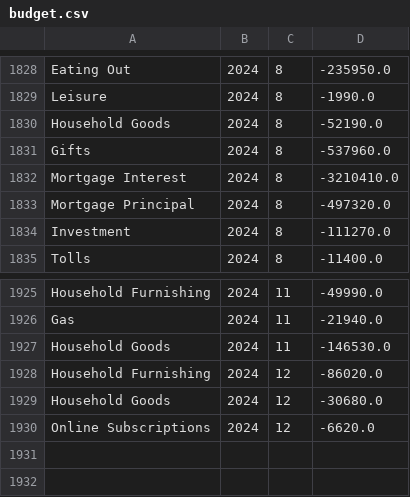
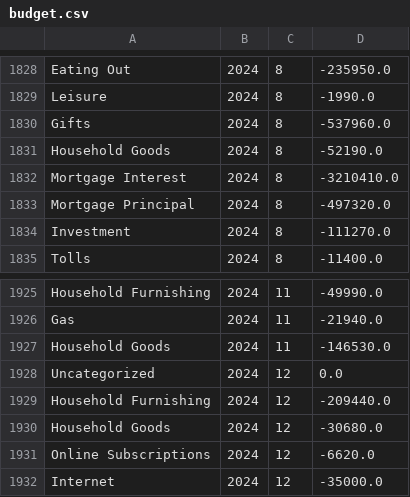
Before and after one commit to arxanas/arxanas.github.io, a CSV file: data/budget.csv, drawn as a sheet; only a part is shown, gaps mark what is left out.

```diff
--- a/data/budget.csv
+++ b/data/budget.csv
@@ -1829,4 +1829,4 @@ Eating Out,2024,8,-235950.0
 Leisure,2024,8,-1990.0
+Gifts,2024,8,-537960.0
 Household Goods,2024,8,-52190.0
-Gifts,2024,8,-537960.0
 Mortgage Interest,2024,8,-3210410.0
@@ -1927,4 +1927,6 @@ Gas,2024,11,-21940.0
 Household Goods,2024,11,-146530.0
-Household Furnishing,2024,12,-86020.0
+Uncategorized,2024,12,0.0
+Household Furnishing,2024,12,-209440.0
 Household Goods,2024,12,-30680.0
 Online Subscriptions,2024,12,-6620.0
+Internet,2024,12,-35000.0
```
Also changed, not shown: 1 other file.
